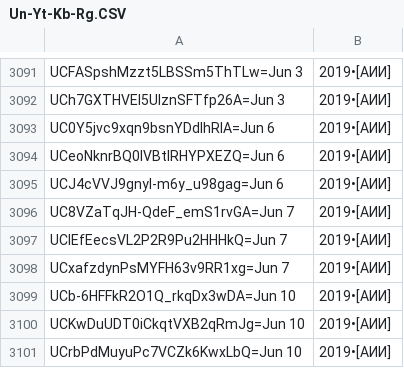
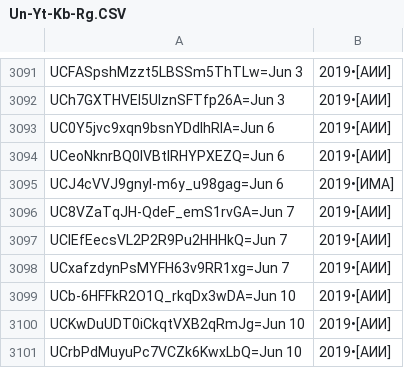
Before and after one commit to FeignedAccomplice/YOUTUBOTS, a CSV file: Un-Yt-Kb-Rg.CSV, drawn as a sheet; only a part is shown, gaps mark what is left out.

Commit message:
Update Un-Yt-Kb-Rg.CSV

```diff
--- a/Un-Yt-Kb-Rg.CSV
+++ b/Un-Yt-Kb-Rg.CSV
@@ -3094,3 +3094,3 @@ UC0Y5jvc9xqn9bsnYDdlhRlA=Jun 6, 2019•[АИИ]
 UCeoNknrBQ0IVBtlRHYPXEZQ=Jun 6, 2019•[АИИ]
-UCJ4cVVJ9gnyI-m6y_u98gag=Jun 6, 2019•[АИИ]
+UCJ4cVVJ9gnyI-m6y_u98gag=Jun 6, 2019•[ИМА]
 UC8VZaTqJH-QdeF_emS1rvGA=Jun 7, 2019•[АИИ]
```
